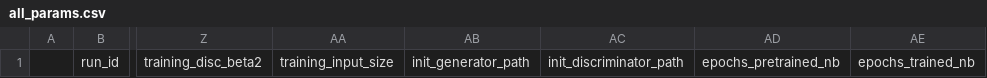
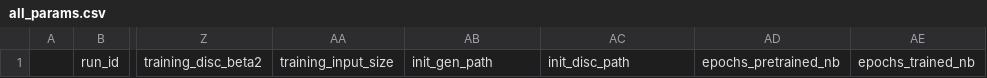
Before and after one commit to NicolasLaube/deep-cartoonization, a CSV file: logs/all_params.csv, drawn as a sheet; only a part is shown, gaps mark what is left out; the diff names each change by its address in the sheet, - before the commit and + after, or states it on an @@ line.

Commit message:
Formatted all_params

```diff
--- a/logs/all_params.csv
+++ b/logs/all_params.csv
-AB1: init_generator_path
+AB1: init_gen_path
-AC1: init_discriminator_path
+AC1: init_disc_path
```
Also changed, not shown: 1 other file.
